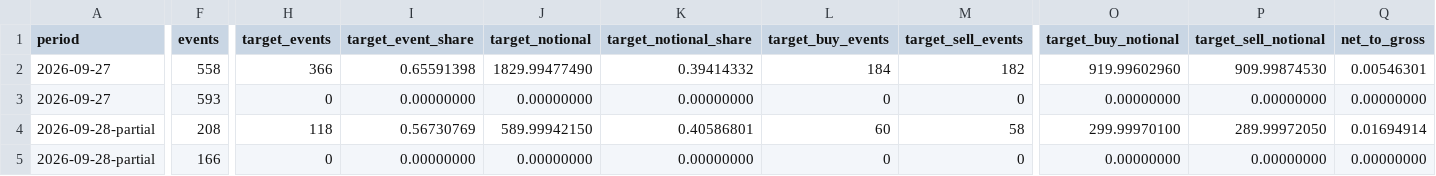
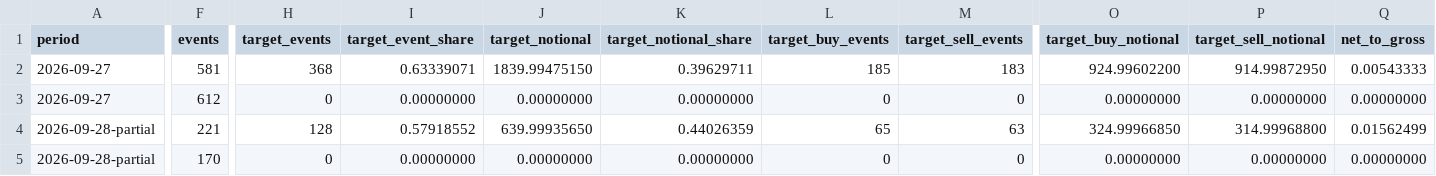
Before and after one commit to Gopn1kbot/dn-institute, a CSV file: content/research/market-health/posts/2026-09-28-mexc/data/summary.csv, drawn as a sheet; only a part is shown, gaps mark what is left out; the diff names each change by its address in the sheet, - before the commit and + after, or states it on an @@ line.

Commit message:
Regenerate row-level fixed-notional summary

```diff
--- a/content/research/market-health/posts/2026-09-28-mexc/data/summary.csv
+++ b/content/research/market-health/posts/2026-09-28-mexc/data/summary.csv
-F2 (events): 558
+F2 (events): 581
-H2 (target_events): 366
+H2 (target_events): 368
-I2 (target_event_share): 0.65591398
+I2 (target_event_share): 0.63339071
-J2 (target_notional): 1829.99477490
+J2 (target_notional): 1839.99475150
-K2 (target_notional_share): 0.39414332
+K2 (target_notional_share): 0.39629711
-L2 (target_buy_events): 184
+L2 (target_buy_events): 185
-M2 (target_sell_events): 182
+M2 (target_sell_events): 183
-O2 (target_buy_notional): 919.99602960
+O2 (target_buy_notional): 924.99602200
-P2 (target_sell_notional): 909.99874530
+P2 (target_sell_notional): 914.99872950
-Q2 (net_to_gross): 0.00546301
+Q2 (net_to_gross): 0.00543333
-F3 (events): 593
+F3 (events): 612
-F4 (events): 208
+F4 (events): 221
-H4 (target_events): 118
+H4 (target_events): 128
-I4 (target_event_share): 0.56730769
+I4 (target_event_share): 0.57918552
-J4 (target_notional): 589.99942150
+J4 (target_notional): 639.99935650
-K4 (target_notional_share): 0.40586801
+K4 (target_notional_share): 0.44026359
-L4 (target_buy_events): 60
+L4 (target_buy_events): 65
-M4 (target_sell_events): 58
+M4 (target_sell_events): 63
-O4 (target_buy_notional): 299.99970100
+O4 (target_buy_notional): 324.99966850
-P4 (target_sell_notional): 289.99972050
+P4 (target_sell_notional): 314.99968800
-Q4 (net_to_gross): 0.01694914
+Q4 (net_to_gross): 0.01562499
-F5 (events): 166
+F5 (events): 170
```
